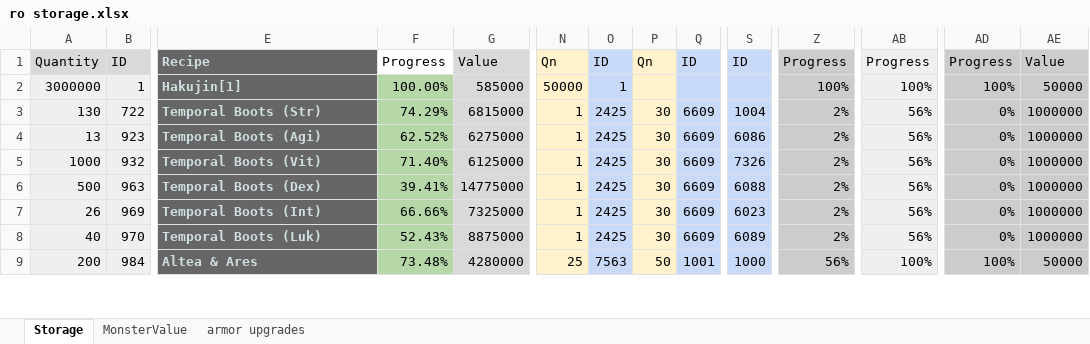
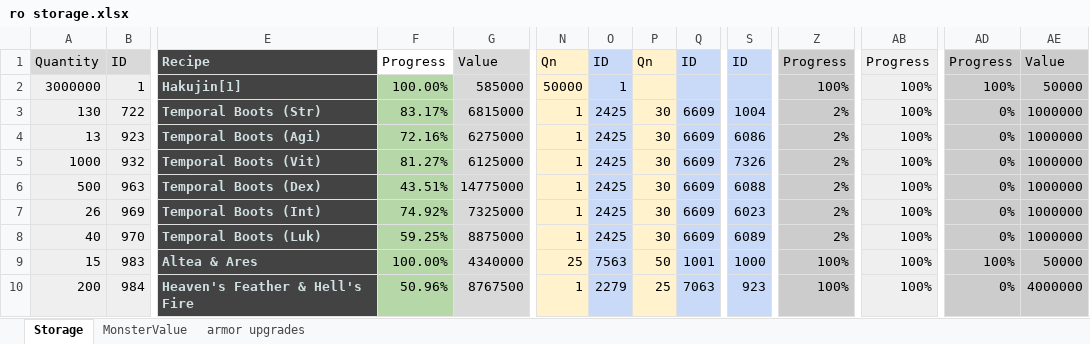
Before and after one commit to asafaq/RO-Storage-Recipe, an Excel workbook: ro storage.xlsx, sheet Storage, drawn as a sheet; only a part is shown, gaps mark what is left out; values as stored, in another font and other column widths than the file's, no borders; charts and pictures and conditional formats not drawn; addresses are those after the commit; rows hold the shown columns only; the diff covers the shown part only; the diff names each change by its address in the sheet, - before the commit and + after, or states it on an @@ line.

Commit message:
minor fixes

```diff
--- a/ro storage.xlsx (sheet Storage)
+++ b/ro storage.xlsx (sheet Storage)
-E1:E8 fill: #666666
+E1:E8 fill: #434343
-F3: 74.29%
+F3: 83.17%
-AB3:AB8: 56%
+AB3:AB8: 100%
-F4: 62.52%
+F4: 72.16%
-F5: 71.40%
+F5: 81.27%
-F6: 39.41%
+F6: 43.51%
-F7: 66.66%
+F7: 74.92%
-F8: 52.43%
+F8: 59.25%
+row 9: 15 | 983 | Altea & Ares | 100.00% | 4340000 | 25 | 7563 | 50 | 1001 | 1000 | 100% | 100% | 100% | 50000
-E10: Altea & Ares
+E10: Heaven's Feather & Hell's Fire
-E10 fill: #666666
+E10 fill: #434343
-F10: 73.48%
+F10: 50.96%
-G10: 4280000
+G10: 8767500
-N10: 25
+N10: 1
-O10: 7563
+O10: 2279
-P10: 50
+P10: 25
-Q10: 1001
+Q10: 7063
-S10: 1000
+S10: 923
-Z10: 56%
+Z10: 100%
-AD10: 100%
+AD10: 0%
-AE10: 50000
+AE10: 4000000
```
Also changed, not shown: 4 added rows, 5 removed rows, 433 edited cells and cell formats elsewhere in this sheet, formulas that keep their value.
